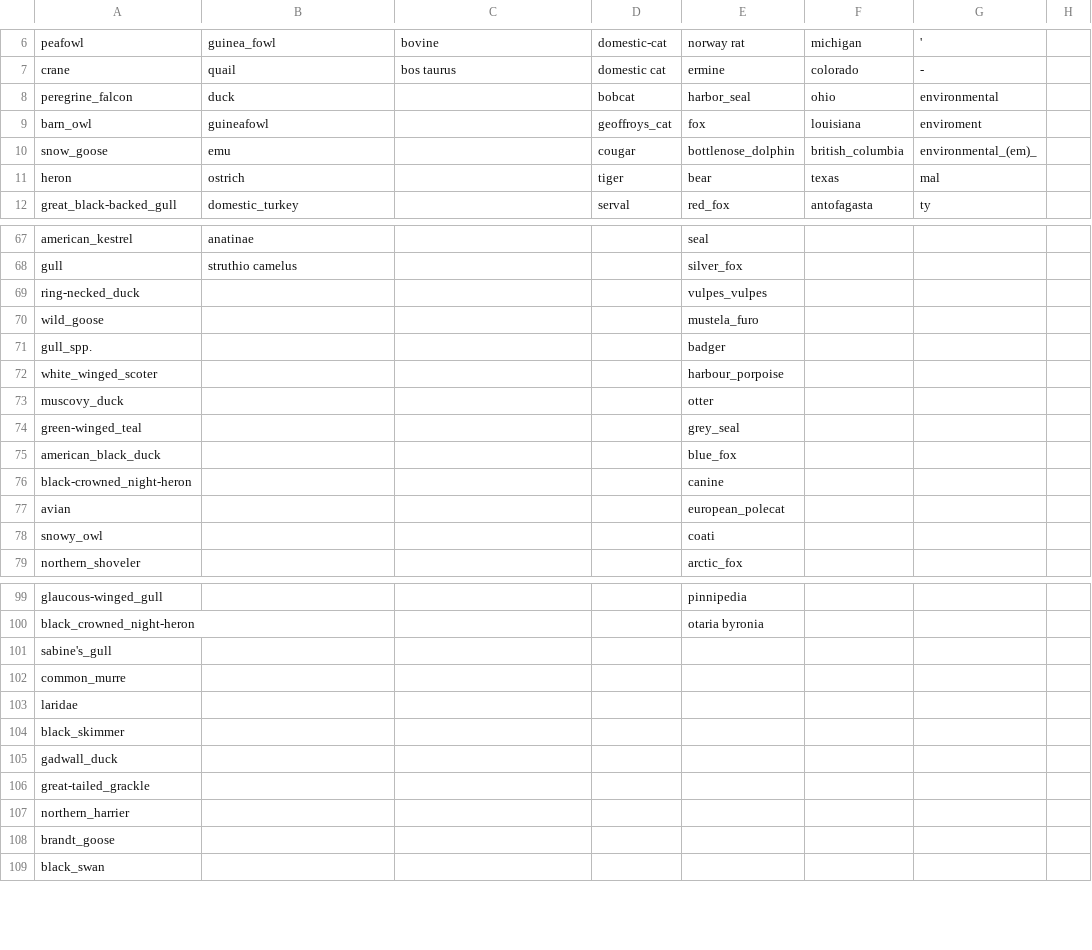
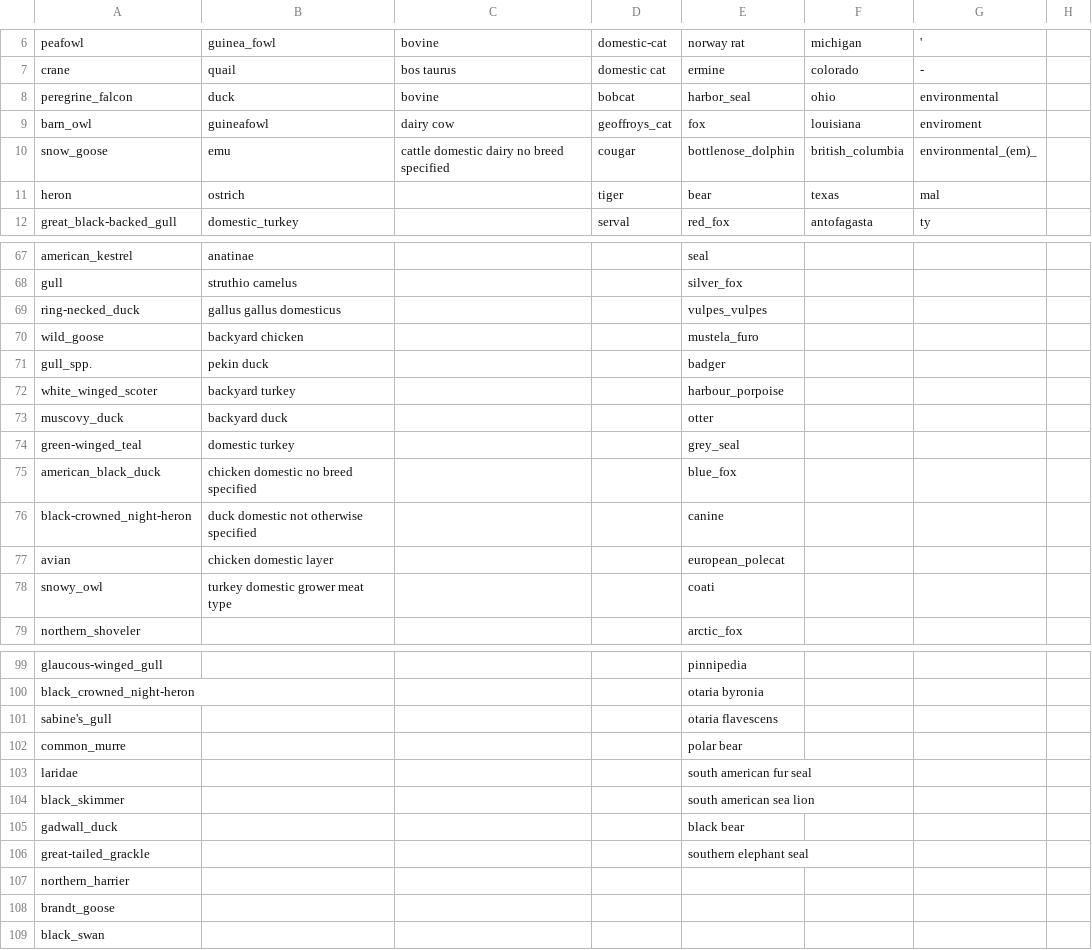
Before and after one commit to maksiaev/Avian_Flu, a CSV file: references/animals_ref.csv, drawn as a sheet; only a part is shown, gaps mark what is left out; the diff covers the shown part only.

```diff
--- a/references/animals_ref.csv
+++ b/references/animals_ref.csv
@@ -8,3 +8,3 @@ crane,quail,bos taurus,domestic cat,ermine,colorado,-
-peregrine_falcon,duck,,bobcat,harbor_seal,ohio,environmental
-barn_owl,guineafowl,,geoffroys_cat,fox,louisiana,enviroment
-snow_goose,emu,,cougar,bottlenose_dolphin,british_columbia,environmental_(em)_
+peregrine_falcon,duck,bovine,bobcat,harbor_seal,ohio,environmental,
+barn_owl,guineafowl,dairy cow,geoffroys_cat,fox,louisiana,enviroment,
+snow_goose,emu,cattle domestic dairy no breed specified,cougar,bottlenose_dolphin,british_columbia,environmental_(em)_,
@@ -69,10 +69,10 @@ gull,struthio camelus,,,silver_fox,,
-ring-necked_duck,,,,vulpes_vulpes,,
-wild_goose,,,,mustela_furo,,
-gull_spp.,,,,badger,,
-white_winged_scoter,,,,harbour_porpoise,,
-muscovy_duck,,,,otter,,
-green-winged_teal,,,,grey_seal,,
-american_black_duck,,,,blue_fox,,
-black-crowned_night-heron,,,,canine,,
-avian,,,,european_polecat,,
-snowy_owl,,,,coati,,
+ring-necked_duck,gallus gallus domesticus,,,vulpes_vulpes,,,
+wild_goose,backyard chicken,,,mustela_furo,,,
+gull_spp.,pekin duck,,,badger,,,
+white_winged_scoter,backyard turkey,,,harbour_porpoise,,,
+muscovy_duck,backyard duck,,,otter,,,
+green-winged_teal,domestic turkey,,,grey_seal,,,
+american_black_duck,chicken domestic no breed specified,,,blue_fox,,,
+black-crowned_night-heron,duck domestic not otherwise specified,,,canine,,,
+avian,chicken domestic layer,,,european_polecat,,,
+snowy_owl,turkey domestic grower meat type,,,coati,,,
@@ -101,6 +101,6 @@ black_crowned_night-heron,,,,otaria byronia,,
-sabine's_gull,,,,,,
-common_murre,,,,,,
-laridae,,,,,,
-black_skimmer,,,,,,
-gadwall_duck,,,,,,
-great-tailed_grackle,,,,,,
+sabine's_gull,,,,otaria flavescens,,,
+common_murre,,,,polar bear,,,
+laridae,,,,south american fur seal,,,
+black_skimmer,,,,south american sea lion,,,
+gadwall_duck,,,,black bear,,,
+great-tailed_grackle,,,,southern elephant seal,,,
```
Also changed, not shown: 76 added rows and 1 edited cell elsewhere in this file, references/animals_ref_to_sort.csv, 5 other files.
